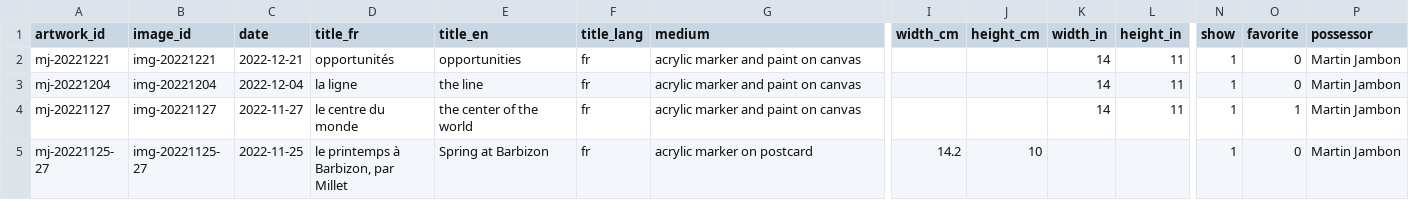
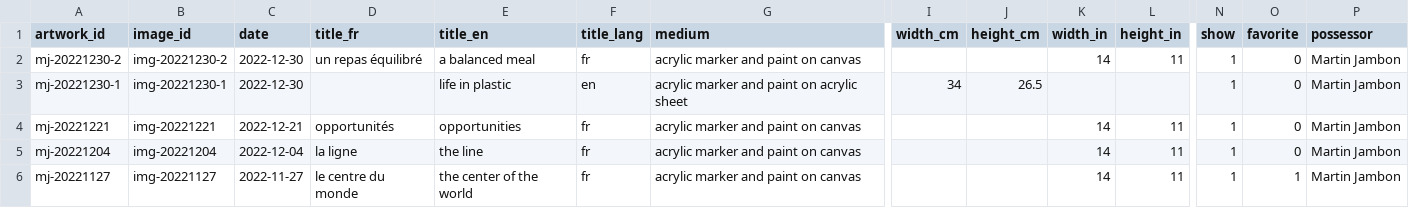
Before and after one commit to mjambon/blog, a CSV file: src/gallery/data.csv, drawn as a sheet; only a part is shown, gaps mark what is left out; the shorter side is filled out with more unchanged rows; rows hold the shown columns only; the diff names each change by its address in the sheet, - before the commit and + after, or states it on an @@ line.

```diff
--- a/src/gallery/data.csv
+++ b/src/gallery/data.csv
+row 2: mj-20221230-2 | img-20221230-2 | 2022-12-30 | un repas équilibré | a balanced meal | fr | acrylic marker and paint on canvas |  |  | 14 | 11 | 1 | 0 | Martin Jambon
+row 3: mj-20221230-1 | img-20221230-1 | 2022-12-30 |  | life in plastic | en | acrylic marker and paint on acrylic sheet | 34 | 26.5 |  |  | 1 | 0 | Martin Jambon
```
Also changed, not shown: 18 other files.
